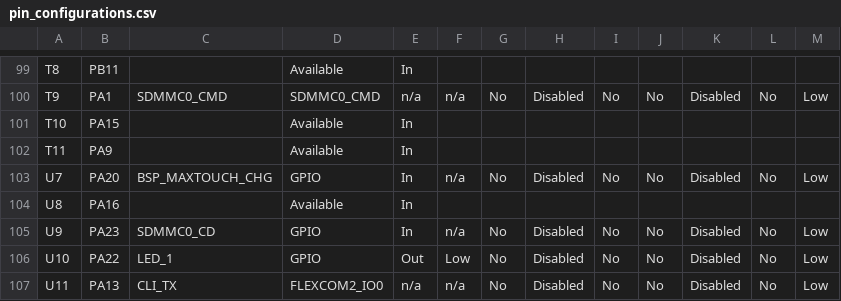
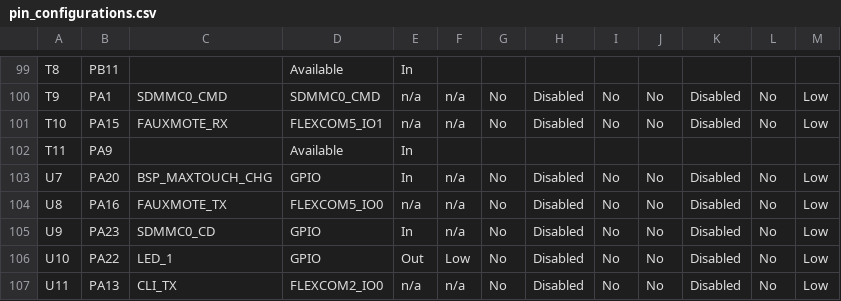
Before and after one commit to gmrozek-mchp/guitar-pic, a CSV file: firmware/marvin/default/src/config/default/pin_configurations.csv, drawn as a sheet; only a part is shown, gaps mark what is left out.

```diff
--- a/firmware/marvin/default/src/config/default/pin_configurations.csv
+++ b/firmware/marvin/default/src/config/default/pin_configurations.csv
@@ -100,6 +100,6 @@ T8,PB11,,Available,In,,,,,,,,
 T9,PA1,SDMMC0_CMD,SDMMC0_CMD,n/a,n/a,No,Disabled,No,No,Disabled,No,Low
-T10,PA15,,Available,In,,,,,,,,
+T10,PA15,FAUXMOTE_RX,FLEXCOM5_IO1,n/a,n/a,No,Disabled,No,No,Disabled,No,Low
 T11,PA9,,Available,In,,,,,,,,
 U7,PA20,BSP_MAXTOUCH_CHG,GPIO,In,n/a,No,Disabled,No,No,Disabled,No,Low
-U8,PA16,,Available,In,,,,,,,,
+U8,PA16,FAUXMOTE_TX,FLEXCOM5_IO0,n/a,n/a,No,Disabled,No,No,Disabled,No,Low
 U9,PA23,SDMMC0_CD,GPIO,In,n/a,No,Disabled,No,No,Disabled,No,Low
```
Also changed, not shown: 15 other files.
